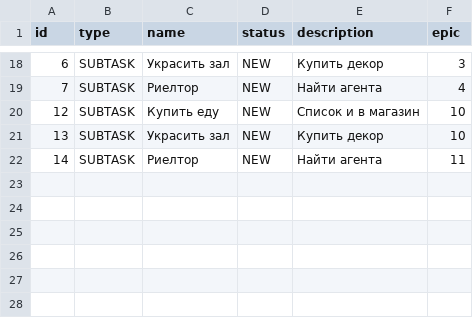
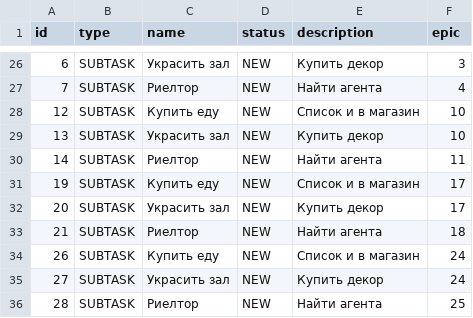
Before and after one commit to HooTraS/java-kanban, a CSV file: resources/tasks.csv, drawn as a sheet; only a part is shown, gaps mark what is left out; the diff covers the shown part only.

```diff
--- a/resources/tasks.csv
+++ b/resources/tasks.csv
@@ -22 +30,7 @@ id,type,name,status,description,epic
 14,SUBTASK,Риелтор,NEW,Найти агента,11
+19,SUBTASK,Купить еду,NEW,Список и в магазин,17
+20,SUBTASK,Украсить зал,NEW,Купить декор,17
+21,SUBTASK,Риелтор,NEW,Найти агента,18
+26,SUBTASK,Купить еду,NEW,Список и в магазин,24
+27,SUBTASK,Украсить зал,NEW,Купить декор,24
+28,SUBTASK,Риелтор,NEW,Найти агента,25
```
Also changed, not shown: 9 added rows and 4 edited cells elsewhere in this file, 8 other files.
